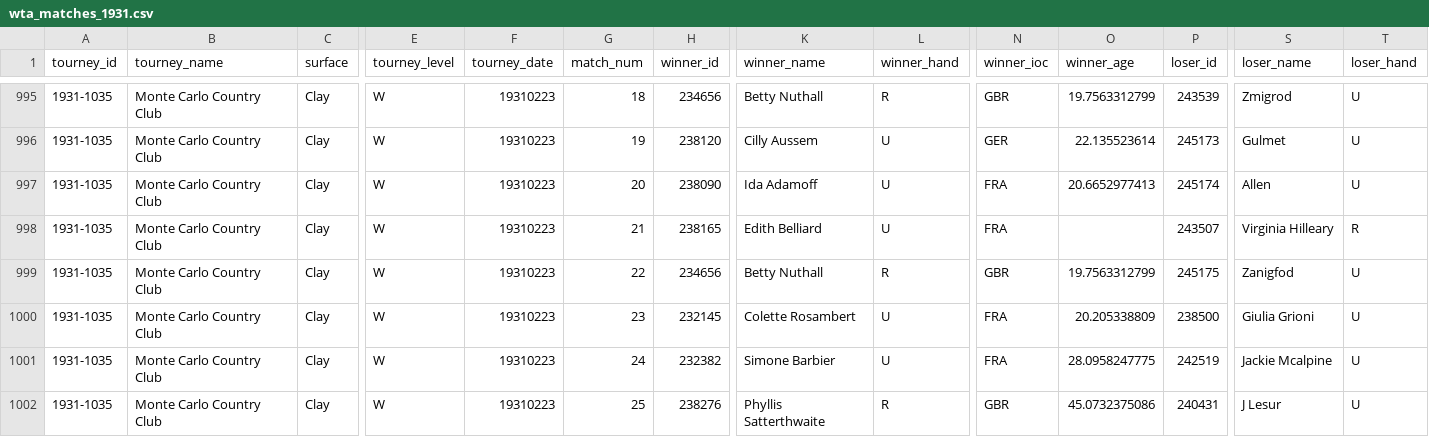
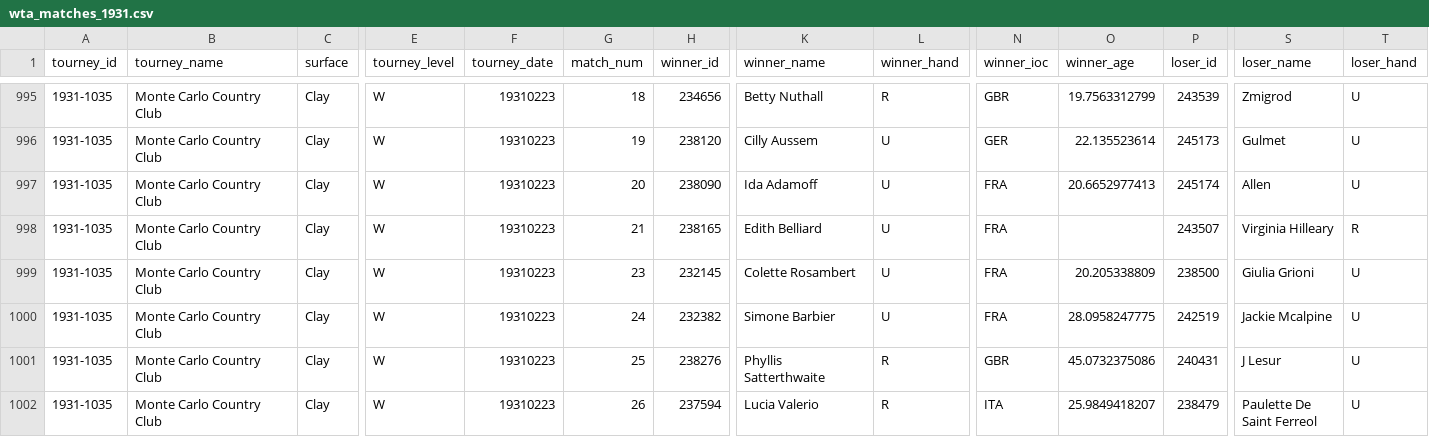
Before and after one commit to JeffSackmann/tennis_wta, a CSV file: wta_matches_1931.csv, drawn as a sheet; only a part is shown, gaps mark what is left out; the shorter side is filled out with more unchanged rows; rows hold the shown columns only; the diff names each change by its address in the sheet, - before the commit and + after, or states it on an @@ line.

Commit message:
delete duplicate 1931 match

```diff
--- a/wta_matches_1931.csv
+++ b/wta_matches_1931.csv
-row 999: 1931-1035 | Monte Carlo Country Club | Clay | W | 19310223 | 22 | 234656 | Betty Nuthall | R | GBR | 19.7563312799 | 245175 | Zanigfod | U
```
Also changed, not shown: 1 other file.
